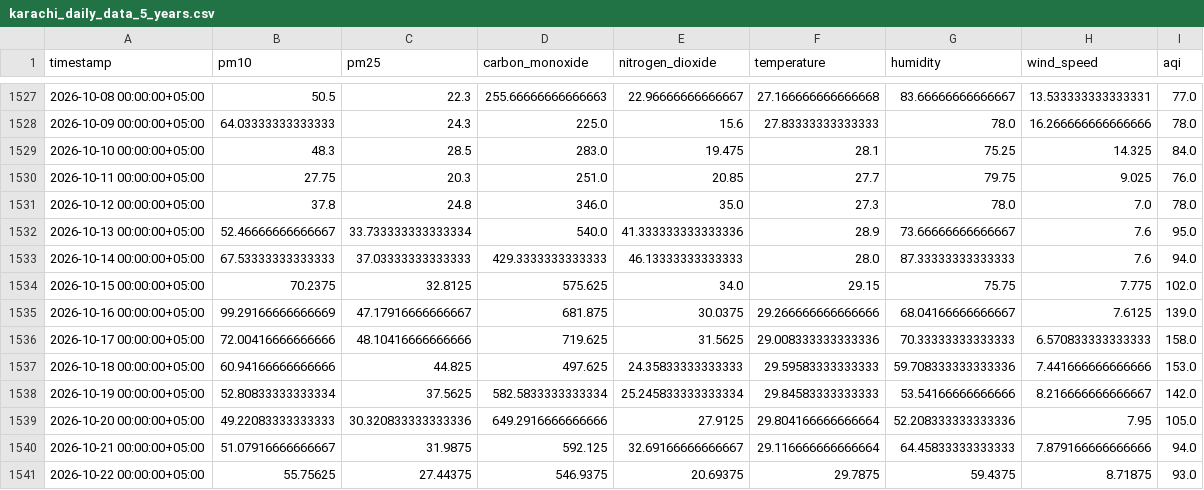
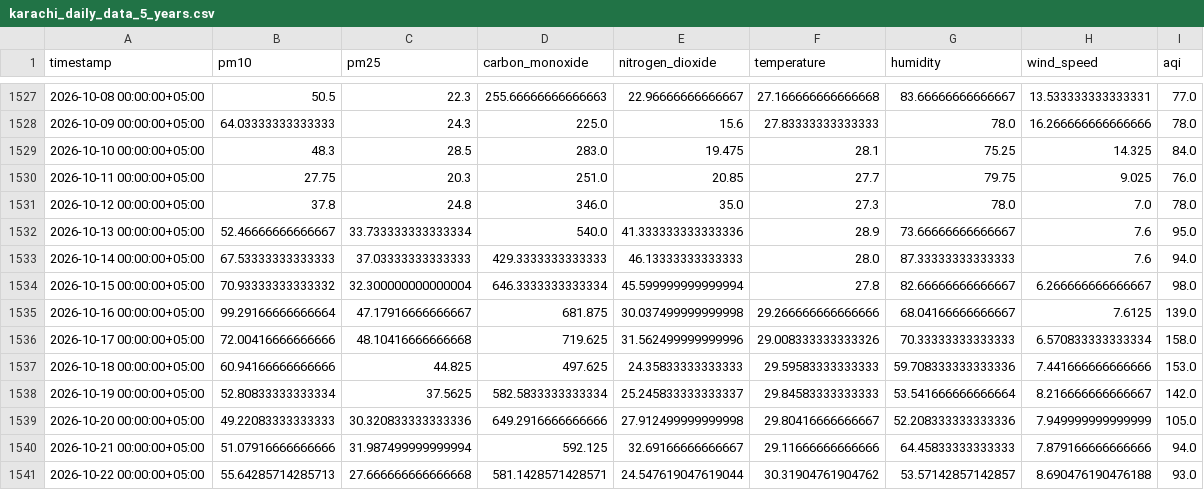
Before and after one commit to Qar-Raz/AQI-Predictor, a CSV file: data/karachi_daily_data_5_years.csv, drawn as a sheet; only a part is shown, gaps mark what is left out.

Commit message:
Automated data update and aggregation

```diff
--- a/data/karachi_daily_data_5_years.csv
+++ b/data/karachi_daily_data_5_years.csv
@@ -1533,9 +1533,9 @@ timestamp,pm10,pm25,carbon_monoxide,nitrogen_dioxide,temperature,humidity,wind_s
 2026-10-14 00:00:00+05:00,67.53333333333333,37.03333333333333,429.3333333333333,46.13333333333333,28.0,87.33333333333333,7.6,94.0
-2026-10-15 00:00:00+05:00,70.2375,32.8125,575.625,34.0,29.15,75.75,7.775,102.0
-2026-10-16 00:00:00+05:00,99.29166666666669,47.17916666666667,681.875,30.0375,29.266666666666666,68.04166666666667,7.6125,139.0
-2026-10-17 00:00:00+05:00,72.00416666666666,48.10416666666666,719.625,31.5625,29.008333333333336,70.33333333333333,6.570833333333333,158.0
+2026-10-15 00:00:00+05:00,70.93333333333332,32.300000000000004,646.3333333333334,45.599999999999994,27.8,82.66666666666667,6.266666666666667,98.0
+2026-10-16 00:00:00+05:00,99.29166666666664,47.17916666666667,681.875,30.037499999999998,29.266666666666666,68.04166666666667,7.6125,139.0
+2026-10-17 00:00:00+05:00,72.00416666666666,48.10416666666668,719.625,31.562499999999996,29.008333333333326,70.33333333333333,6.570833333333334,158.0
 2026-10-18 00:00:00+05:00,60.94166666666666,44.825,497.625,24.35833333333333,29.59583333333333,59.708333333333336,7.441666666666666,153.0
-2026-10-19 00:00:00+05:00,52.80833333333334,37.5625,582.5833333333334,25.245833333333334,29.84583333333333,53.54166666666666,8.216666666666667,142.0
-2026-10-20 00:00:00+05:00,49.22083333333333,30.320833333333336,649.2916666666666,27.9125,29.804166666666664,52.208333333333336,7.95,105.0
-2026-10-21 00:00:00+05:00,51.07916666666667,31.9875,592.125,32.69166666666667,29.116666666666664,64.45833333333333,7.879166666666666,94.0
-2026-10-22 00:00:00+05:00,55.75625,27.44375,546.9375,20.69375,29.7875,59.4375,8.71875,93.0
+2026-10-19 00:00:00+05:00,52.80833333333334,37.5625,582.5833333333334,25.245833333333337,29.84583333333333,53.541666666666664,8.216666666666667,142.0
+2026-10-20 00:00:00+05:00,49.22083333333333,30.320833333333336,649.2916666666666,27.912499999999998,29.80416666666667,52.208333333333336,7.949999999999999,105.0
+2026-10-21 00:00:00+05:00,51.07916666666666,31.987499999999994,592.125,32.69166666666667,29.11666666666666,64.45833333333333,7.879166666666666,94.0
+2026-10-22 00:00:00+05:00,55.64285714285713,27.666666666666668,581.1428571428571,24.547619047619044,30.31904761904762,53.57142857142857,8.690476190476188,93.0
```
Also changed, not shown: data/last_7_days_daily_data.csv, data/last_7_days_hourly_data.csv.
